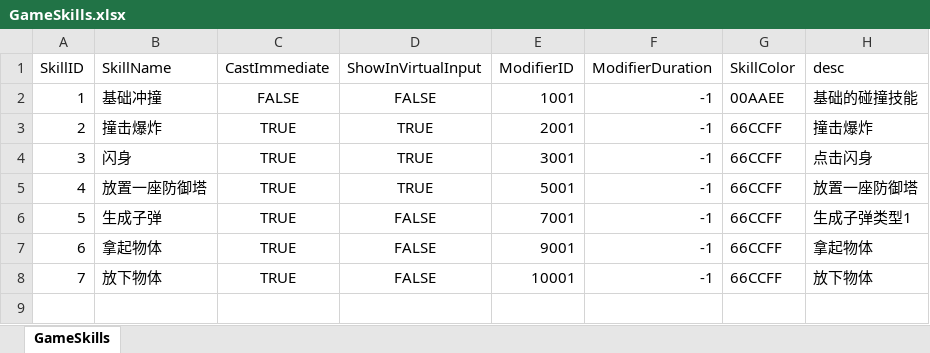
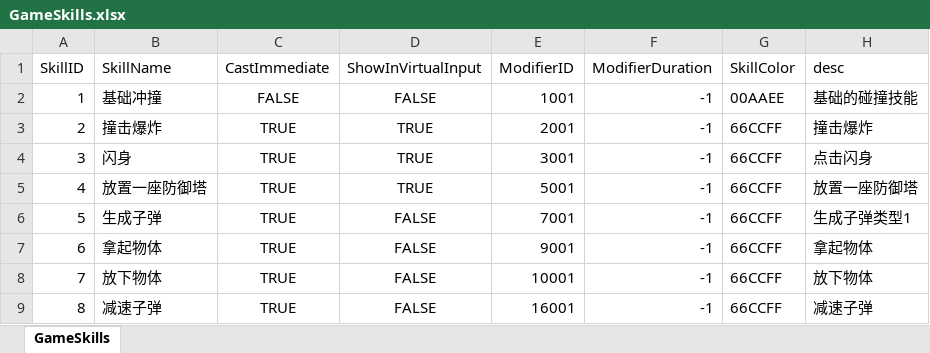
Before and after one commit to WXC-HUB/Project3D, an Excel workbook: Assets/Configs/GameSkills.xlsx, sheet GameSkills, drawn as a sheet; values as stored, in another font and other column widths than the file's, no borders; the diff names each change by its address in the sheet, - before the commit and + after, or states it on an @@ line.

```diff
--- a/Assets/Configs/GameSkills.xlsx (sheet GameSkills)
+++ b/Assets/Configs/GameSkills.xlsx (sheet GameSkills)
+row 9: 8 | 减速子弹 | TRUE | FALSE | 16001 | -1 | 66CCFF | 减速子弹
```
Also changed, not shown: Assets/Configs/GameCharacters.xlsx, Assets/Configs/GameModifiers.xlsx, 7 other files.
